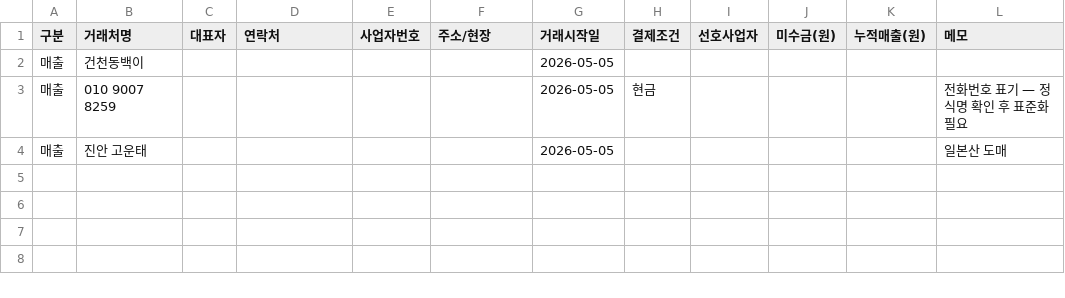
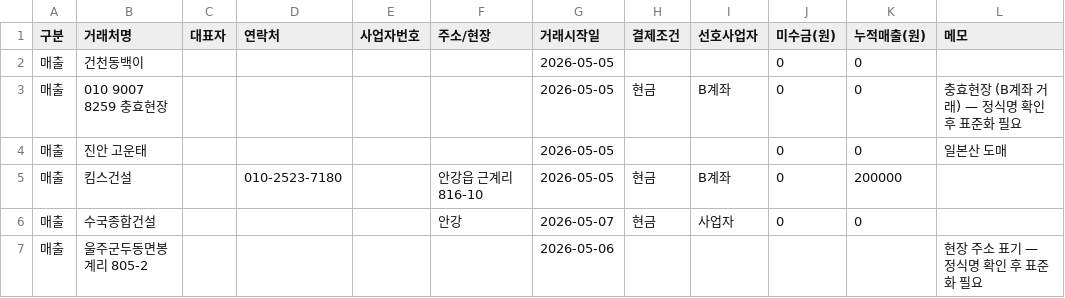
Before and after one commit to soongon/sl-steel-ops, a CSV file: data/5.거래처.csv, drawn as a sheet.

```diff
--- a/data/5.거래처.csv
+++ b/data/5.거래처.csv
@@ -1,4 +1,7 @@
 구분,거래처명,대표자,연락처,사업자번호,주소/현장,거래시작일,결제조건,선호사업자,미수금(원),누적매출(원),메모
-매출,건천동백이,,,,,2026-05-05,,,,,
-매출,010 9007 8259,,,,,2026-05-05,현금,,,,전화번호 표기 — 정식명 확인 후 표준화 필요
-매출,진안 고운태,,,,,2026-05-05,,,,,일본산 도매
+매출,건천동백이,,,,,2026-05-05,,,0,0,
+매출,010 9007 8259 충효현장,,,,,2026-05-05,현금,B계좌,0,0,충효현장 (B계좌 거래) — 정식명 확인 후 표준화 필요
+매출,진안 고운태,,,,,2026-05-05,,,0,0,일본산 도매
+매출,킴스건설,,010-2523-7180,,안강읍 근계리 816-10,2026-05-05,현금,B계좌,0,200000,
+매출,수국종합건설,,,,안강 ,2026-05-07,현금,사업자,0,0,
+매출,울주군두동면봉계리 805-2,,,,,2026-05-06,,,,,현장 주소 표기 — 정식명 확인 후 표준화 필요
```
Also changed, not shown: data/1.매출.csv, data/6.통장.csv.
